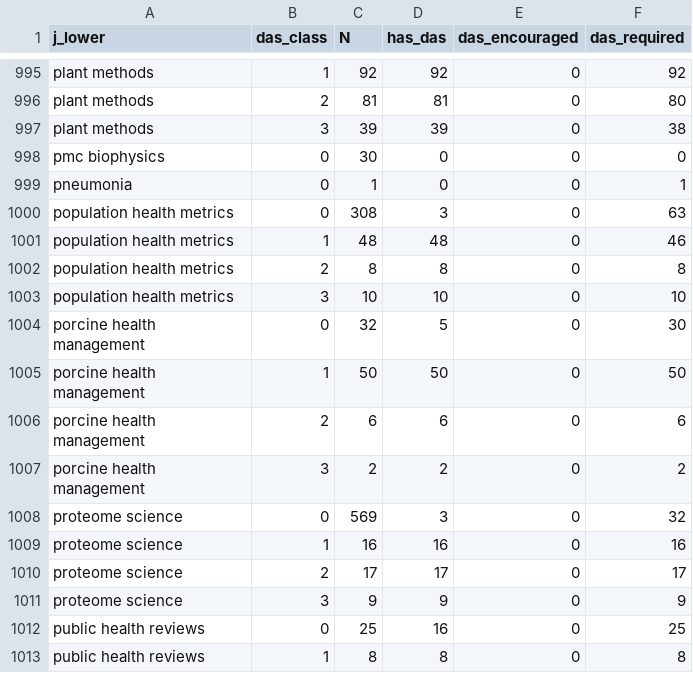
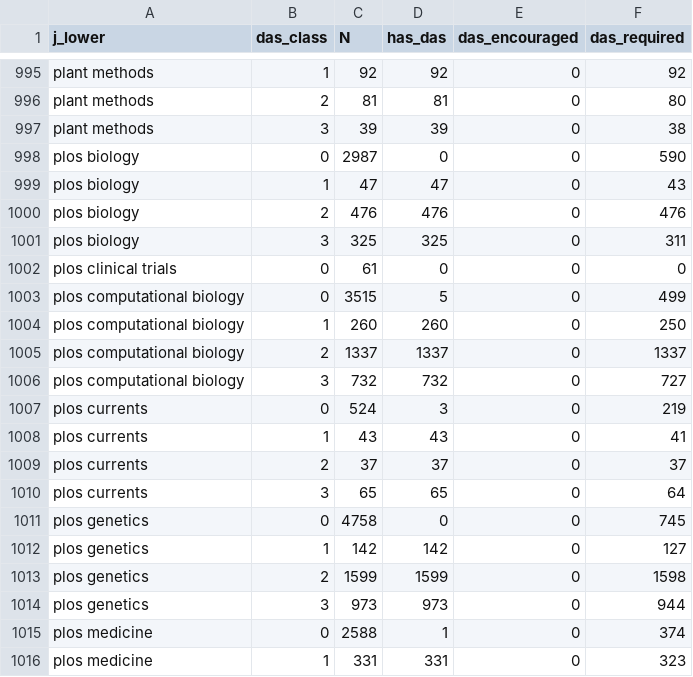
Before and after one commit to alan-turing-institute/das-public, a CSV file: analysis/dataset/journal_das_summary.csv, drawn as a sheet; only a part is shown, gaps mark what is left out; the shorter side is filled out with more unchanged rows; the diff covers the shown part only; the diff names each change by its address in the sheet, - before the commit and + after, or states it on an @@ line.

Commit message:
journal summary including PLOS

```diff
--- a/analysis/dataset/journal_das_summary.csv
+++ b/analysis/dataset/journal_das_summary.csv
+row 998: plos biology | 0 | 2987 | 0 | 0 | 590
+row 999: plos biology | 1 | 47 | 47 | 0 | 43
+row 1000: plos biology | 2 | 476 | 476 | 0 | 476
+row 1001: plos biology | 3 | 325 | 325 | 0 | 311
+row 1002: plos clinical trials | 0 | 61 | 0 | 0 | 0
+row 1003: plos computational biology | 0 | 3515 | 5 | 0 | 499
+row 1004: plos computational biology | 1 | 260 | 260 | 0 | 250
+row 1005: plos computational biology | 2 | 1337 | 1337 | 0 | 1337
+row 1006: plos computational biology | 3 | 732 | 732 | 0 | 727
+row 1007: plos currents | 0 | 524 | 3 | 0 | 219
+row 1008: plos currents | 1 | 43 | 43 | 0 | 41
+row 1009: plos currents | 2 | 37 | 37 | 0 | 37
+row 1010: plos currents | 3 | 65 | 65 | 0 | 64
+row 1011: plos genetics | 0 | 4758 | 0 | 0 | 745
+row 1012: plos genetics | 1 | 142 | 142 | 0 | 127
+row 1013: plos genetics | 2 | 1599 | 1599 | 0 | 1598
+row 1014: plos genetics | 3 | 973 | 973 | 0 | 944
+row 1015: plos medicine | 0 | 2588 | 1 | 0 | 374
+row 1016: plos medicine | 1 | 331 | 331 | 0 | 323
```
Also changed, not shown: 14 added rows elsewhere in this file, 1 other file.
